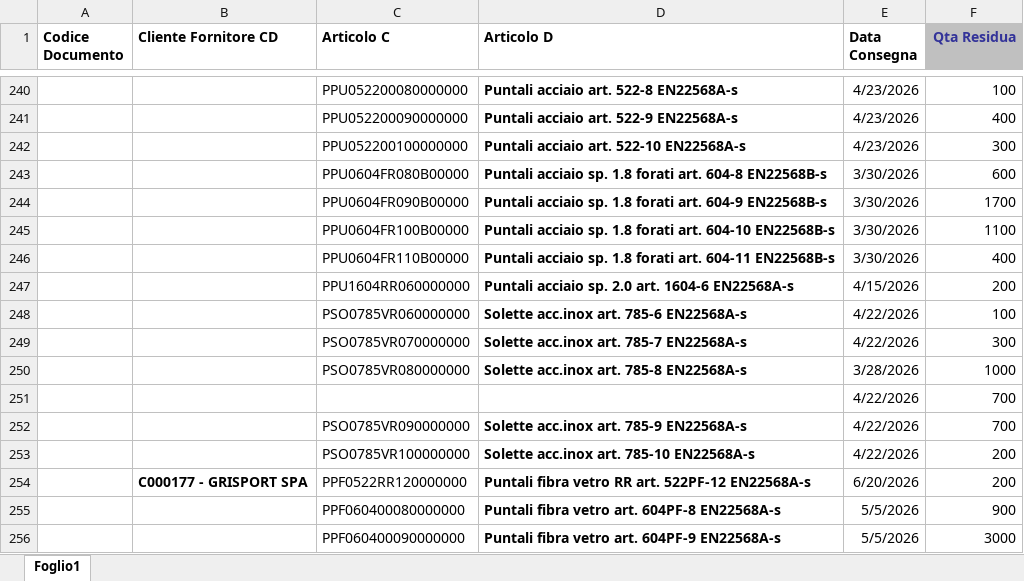
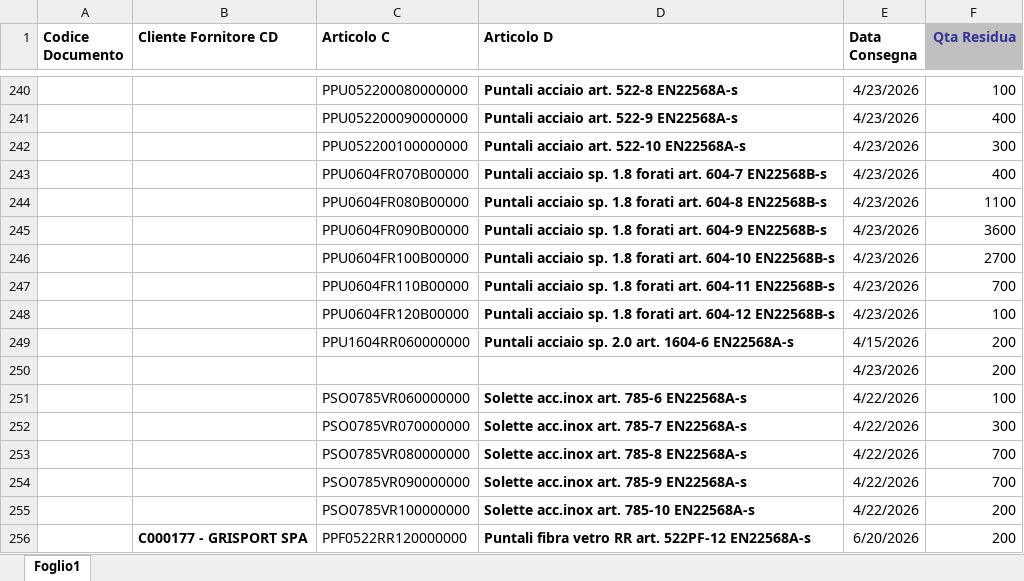
Before and after one commit to denis-safit/SAFiT, an Excel workbook: righe_Ordini_ARCA.xlsx, sheet Foglio1, drawn as a sheet; only a part is shown, gaps mark what is left out; the shorter side is filled out with more unchanged rows; values as stored, in another font and other column widths than the file's, no borders; removed rows and columns are numbered as before the commit, all else as after; the diff names each change by its address in the sheet, - before the commit and + after, or states it on an @@ line.

```diff
--- a/righe_Ordini_ARCA.xlsx (sheet Foglio1)
+++ b/righe_Ordini_ARCA.xlsx (sheet Foglio1)
+row 243:  |  | PPU0604FR070B00000 | Puntali acciaio sp. 1.8 forati art. 604-7 EN22568B-s | 4/23/2026 | 400
-E244:E247 (Data Consegna): 3/30/2026
+E244:E247 (Data Consegna): 4/23/2026
-F244 (Qta Residua): 600
+F244 (Qta Residua): 1100
-F245 (Qta Residua): 1700
+F245 (Qta Residua): 3600
-F246 (Qta Residua): 1100
+F246 (Qta Residua): 2700
-F247 (Qta Residua): 400
+F247 (Qta Residua): 700
+row 248:  |  | PPU0604FR120B00000 | Puntali acciaio sp. 1.8 forati art. 604-12 EN22568B-s | 4/23/2026 | 100
+row 250:  |  |  |  | 4/23/2026 | 200
-E253 (Data Consegna): 3/28/2026
+E253 (Data Consegna): 4/22/2026
-F253 (Qta Residua): 1000
+F253 (Qta Residua): 700
-row 251:  |  |  |  | 4/22/2026 | 700
```
Also changed, not shown: Avanzamento_access.xlsx, 2 other files.
